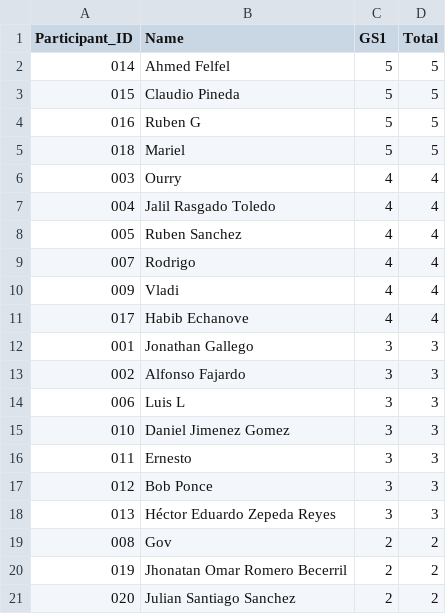
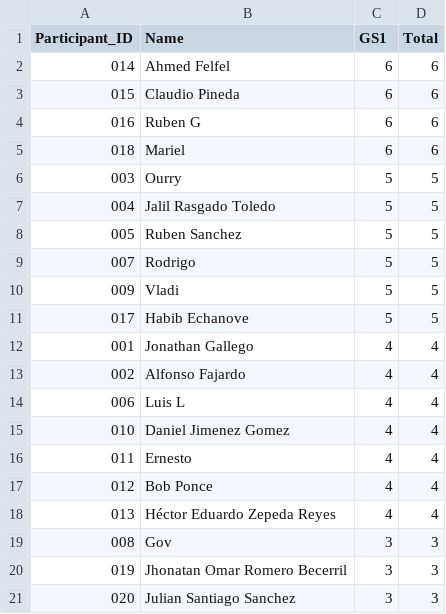
Before and after one commit to alffajardo/worldcup_2026, a CSV file: Overall_scores.csv, drawn as a sheet.

```diff
--- a/Overall_scores.csv
+++ b/Overall_scores.csv
@@ -1,21 +1,21 @@
 Participant_ID,Name,GS1,Total
-014,Ahmed Felfel,5,5
-015,Claudio Pineda,5,5
-016,Ruben G,5,5
-018,Mariel,5,5
-003,Ourry,4,4
-004,Jalil Rasgado Toledo,4,4
-005,Ruben Sanchez,4,4
-007,Rodrigo,4,4
-009,Vladi,4,4
-017,Habib Echanove,4,4
-001,Jonathan Gallego,3,3
-002,Alfonso Fajardo,3,3
-006,Luis L,3,3
-010,Daniel Jimenez Gomez,3,3
-011,Ernesto,3,3
-012,Bob Ponce,3,3
-013,Héctor Eduardo Zepeda Reyes,3,3
-008,Gov,2,2
-019,Jhonatan Omar Romero Becerril,2,2
-020,Julian Santiago Sanchez,2,2
+014,Ahmed Felfel,6,6
+015,Claudio Pineda,6,6
+016,Ruben G,6,6
+018,Mariel,6,6
+003,Ourry,5,5
+004,Jalil Rasgado Toledo,5,5
+005,Ruben Sanchez,5,5
+007,Rodrigo,5,5
+009,Vladi,5,5
+017,Habib Echanove,5,5
+001,Jonathan Gallego,4,4
+002,Alfonso Fajardo,4,4
+006,Luis L,4,4
+010,Daniel Jimenez Gomez,4,4
+011,Ernesto,4,4
+012,Bob Ponce,4,4
+013,Héctor Eduardo Zepeda Reyes,4,4
+008,Gov,3,3
+019,Jhonatan Omar Romero Becerril,3,3
+020,Julian Santiago Sanchez,3,3
```
Also changed, not shown: GS1_complete_scores.csv, 1 other file.
